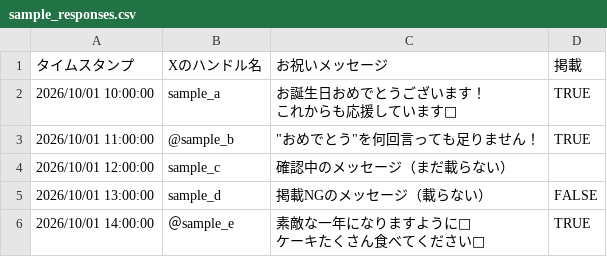
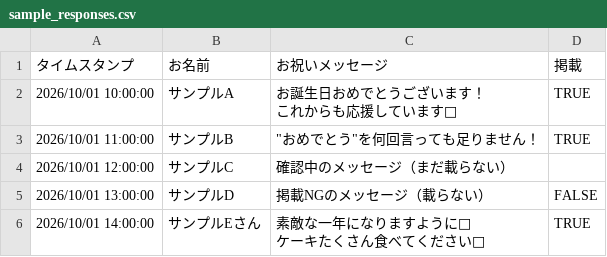
Before and after one commit to Kannkannkikaku/KannkannBirthday2026, a CSV file: scripts/sample_responses.csv, drawn as a sheet.

```diff
--- a/scripts/sample_responses.csv
+++ b/scripts/sample_responses.csv
@@ -1,8 +1,8 @@
-タイムスタンプ,Xのハンドル名,お祝いメッセージ,掲載
-2026/10/01 10:00:00,sample_a,"お誕生日おめでとうございます！
-これからも応援しています🌈",TRUE
-2026/10/01 11:00:00,@sample_b,"""おめでとう""を何回言っても足りません！",TRUE
-2026/10/01 12:00:00,sample_c,確認中のメッセージ（まだ載らない）,
-2026/10/01 13:00:00,sample_d,掲載NGのメッセージ（載らない）,FALSE
-2026/10/01 14:00:00,＠sample_e,"素敵な一年になりますように🎂
-ケーキたくさん食べてください🍰",TRUE
+タイムスタンプ,お名前,お祝いメッセージ,掲載
+2026/10/01 10:00:00,サンプルA,"お誕生日おめでとうございます！
+これからも応援しています🌈",TRUE
+2026/10/01 11:00:00,サンプルB,"""おめでとう""を何回言っても足りません！",TRUE
+2026/10/01 12:00:00,サンプルC,確認中のメッセージ（まだ載らない）,
+2026/10/01 13:00:00,サンプルD,掲載NGのメッセージ（載らない）,FALSE
+2026/10/01 14:00:00,サンプルEさん,"素敵な一年になりますように🎂
+ケーキたくさん食べてください🍰",TRUE
```
Also changed, not shown: 3 other files.
